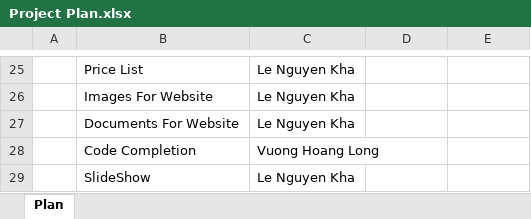
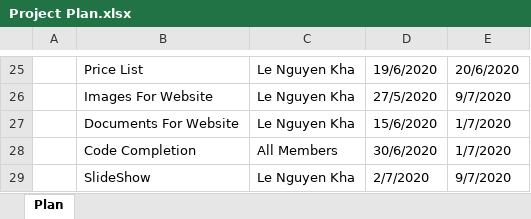
Before and after one commit to hoanglongvuong/aptechseem1, an Excel workbook: Project Plan/Project Plan.xlsx, sheet Plan, drawn as a sheet; only a part is shown, gaps mark what is left out; values as stored, in another font and other column widths than the file's, no borders; the diff covers the shown part only; the diff names each change by its address in the sheet, - before the commit and + after, or states it on an @@ line.

```diff
--- a/Project Plan/Project Plan.xlsx (sheet Plan)
+++ b/Project Plan/Project Plan.xlsx (sheet Plan)
-D25: (empty)
+D25: 19/6/2020
-E25: (empty)
+E25: 20/6/2020
-D26: (empty)
+D26: 27/5/2020
-E26: (empty)
+E26: 9/7/2020
-D27: (empty)
+D27: 15/6/2020
-E27:E28: (empty)
+E27:E28: 1/7/2020
-C28: Vuong Hoang Long
+C28: All Members
-D28: (empty)
+D28: 30/6/2020
-D29: (empty)
+D29: 2/7/2020
-E29: (empty)
+E29: 9/7/2020
```
Also changed, not shown: 31 edited cells and cell formats elsewhere in this sheet, 10 other files.
